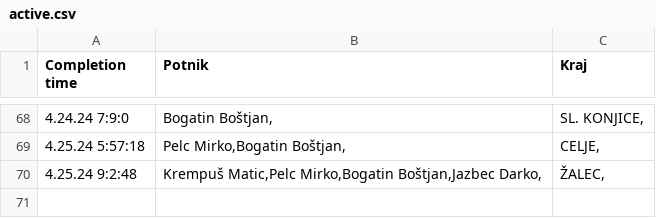
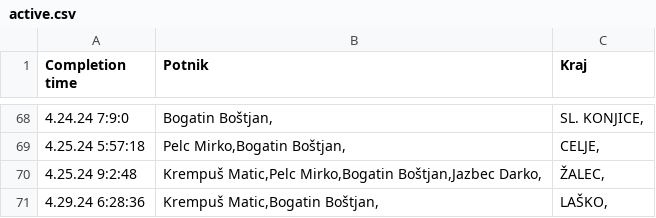
Before and after one commit to SRP-B/pot-dat, a CSV file: active.csv, drawn as a sheet; only a part is shown, gaps mark what is left out; the diff names each change by its address in the sheet, - before the commit and + after, or states it on an @@ line.

Commit message:
Appv12

```diff
--- a/active.csv
+++ b/active.csv
+row 71: 4.29.24 6:28:36 | Krempuš Matic,Bogatin Boštjan, | LAŠKO,
```
